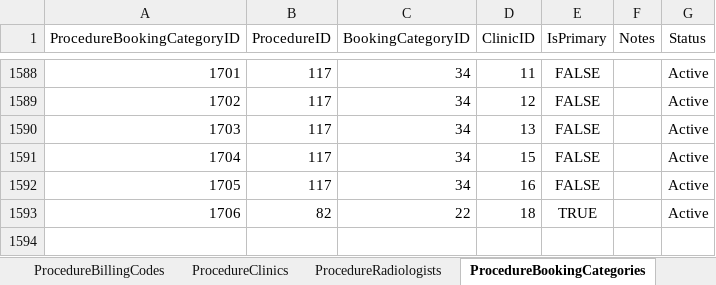
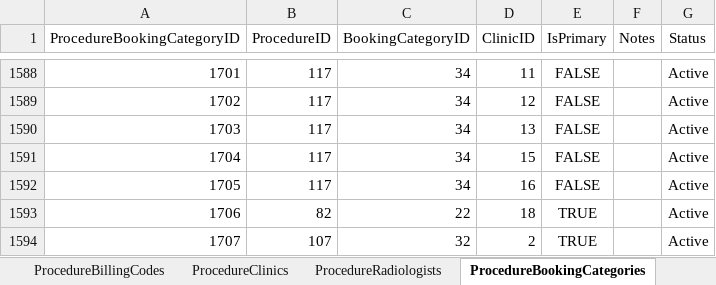
Before and after one commit to kngjms15/procedure-lookup-app, an Excel workbook: procedure_lookup_project.xlsx, sheet ProcedureBookingCategories, drawn as a sheet; only a part is shown, gaps mark what is left out; values as stored, in another font and other column widths than the file's, no borders; charts and pictures and conditional formats and table styles not drawn; the diff names each change by its address in the sheet, - before the commit and + after, or states it on an @@ line.

Commit message:
Update for RFN procedure to add Caleo

```diff
--- a/procedure_lookup_project.xlsx (sheet ProcedureBookingCategories)
+++ b/procedure_lookup_project.xlsx (sheet ProcedureBookingCategories)
+row 1594: 1707 | 107 | 32 | 2 | TRUE |  | Active
```
Also changed, not shown: sheet ProcedureRadiologists, sheet ProcedureClinics, sheet RadiologistClinics, sheet BookingsDashboard, sheet Radiologists, formulas that keep their value.
